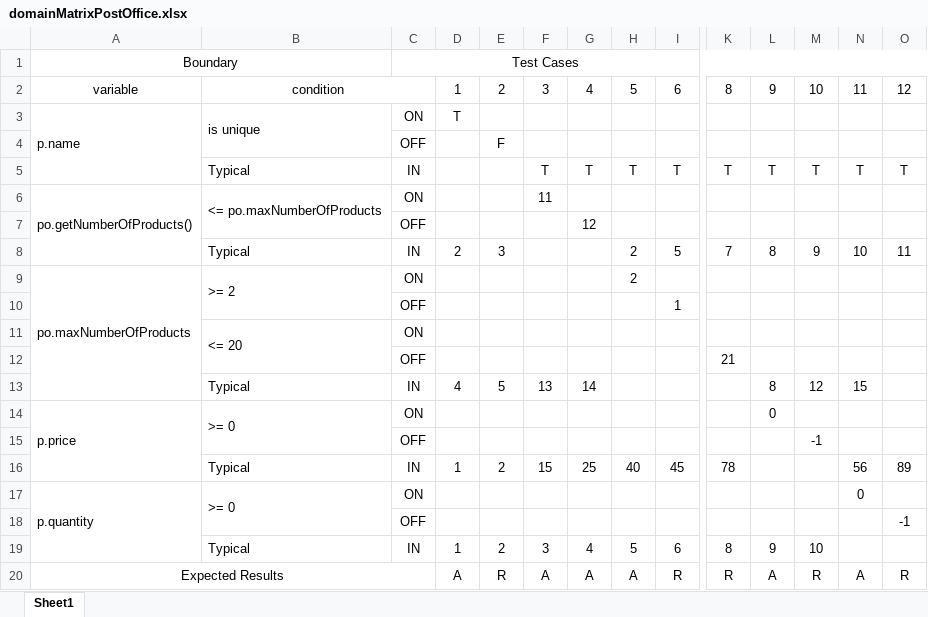
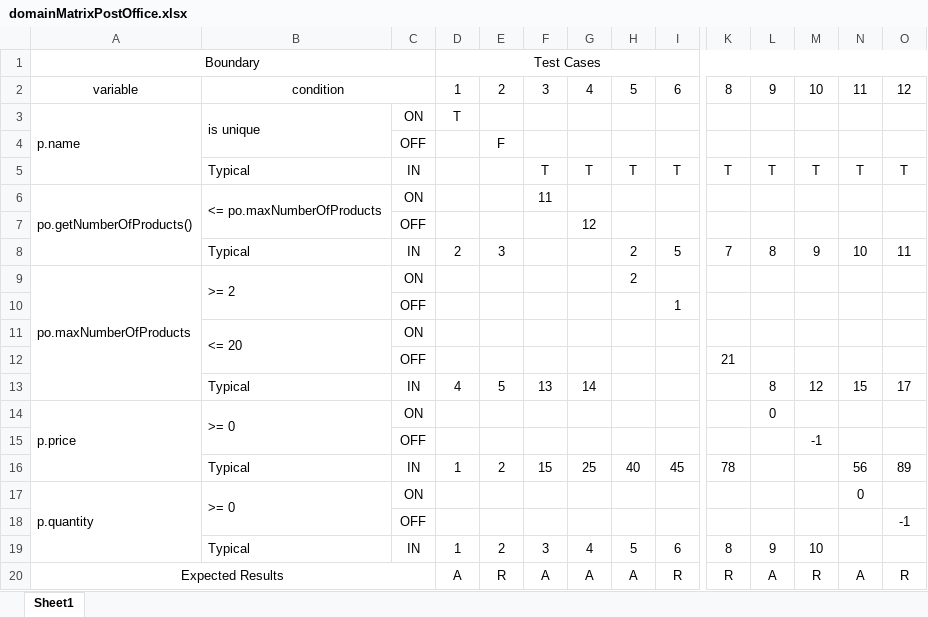
Before and after one commit to jhmfreitas/TVSProject, an Excel workbook: CSTPostOffice/domainMatrixPostOffice.xlsx, sheet Sheet1, drawn as a sheet; only a part is shown, gaps mark what is left out; values as stored, in another font and other column widths than the file's, no borders; the diff names each change by its address in the sheet, - before the commit and + after, or states it on an @@ line.

Commit message:
Adds final test cases

```diff
--- a/CSTPostOffice/domainMatrixPostOffice.xlsx (sheet Sheet1)
+++ b/CSTPostOffice/domainMatrixPostOffice.xlsx (sheet Sheet1)
-A1:B1 merged
+A1:C1 merged
-C1: Test Cases
+C1: (empty)
-C1:O1 merged
-D1: (empty)
+D1: Test Cases
+D1:O1 merged
-O13: (empty)
+O13: 17
```
Also changed, not shown: 2 other files.
